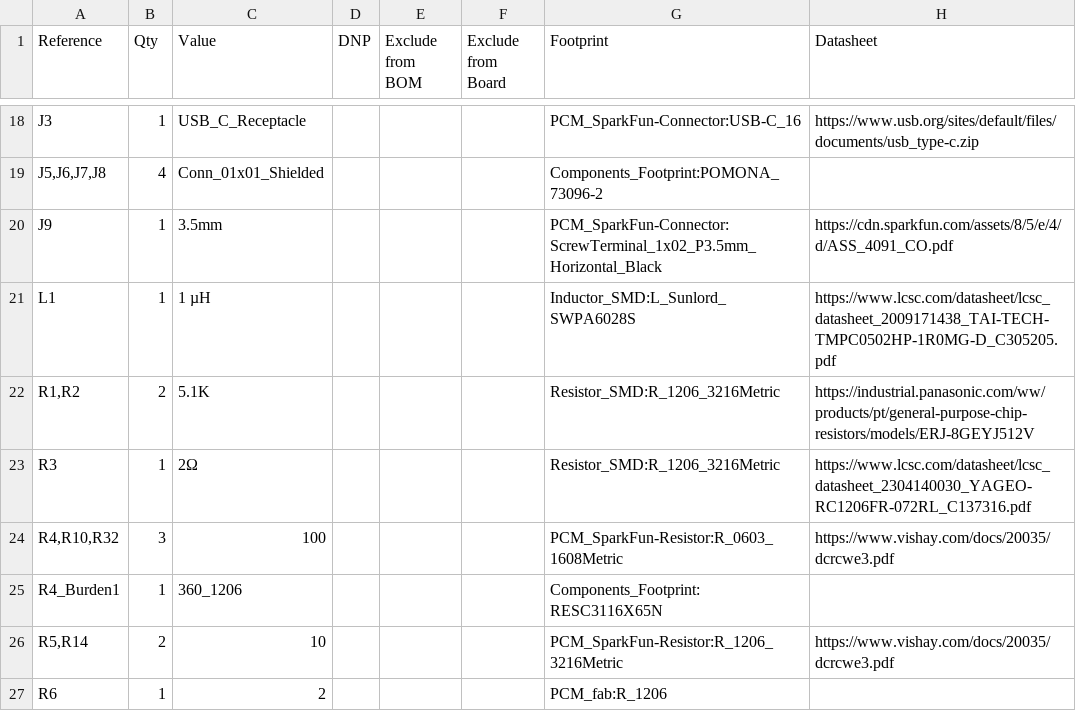
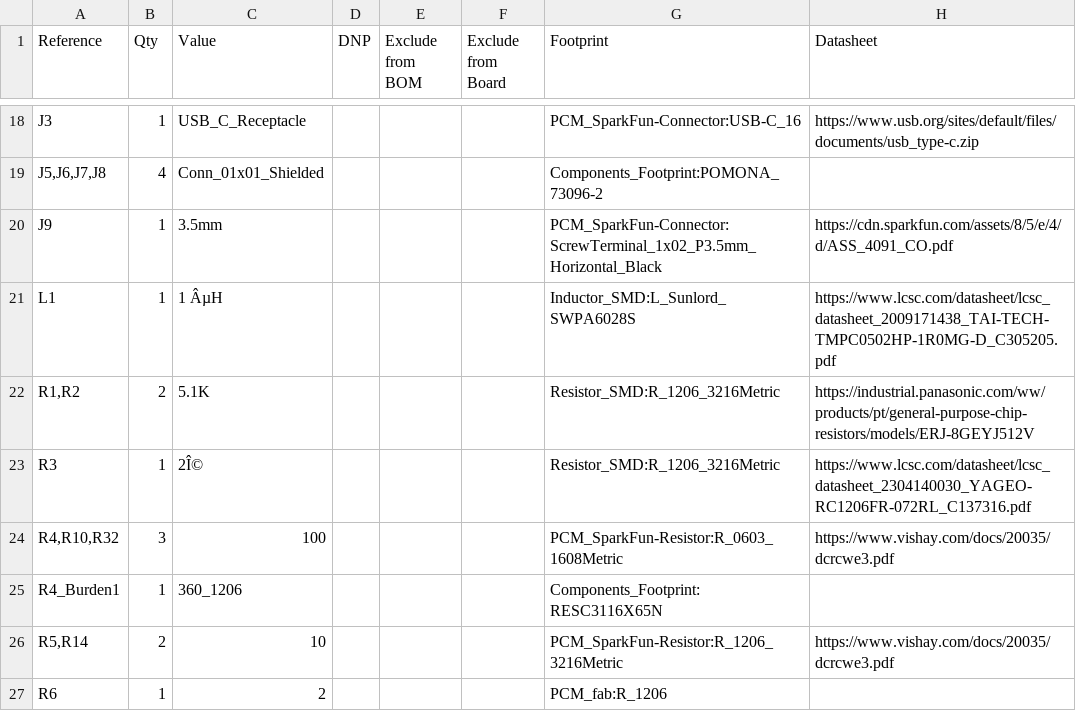
Before and after one commit to firstyearstudent/Energy_Meter, a CSV file: Energy_Meter.csv, drawn as a sheet; only a part is shown, gaps mark what is left out; the diff names each change by its address in the sheet, - before the commit and + after, or states it on an @@ line.

```diff
--- a/Energy_Meter.csv
+++ b/Energy_Meter.csv
-C21 (Value): 1 µH
+C21 (Value): 1 ÂµH
-C23 (Value): 2Ω
+C23 (Value): 2Î©
```
Also changed, not shown: 6 other files.
